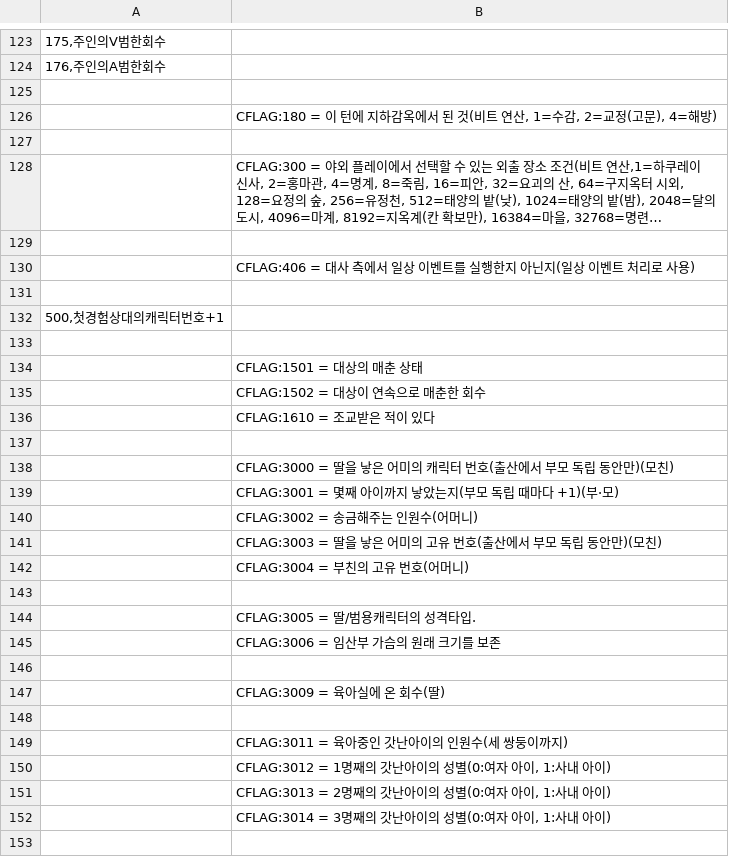
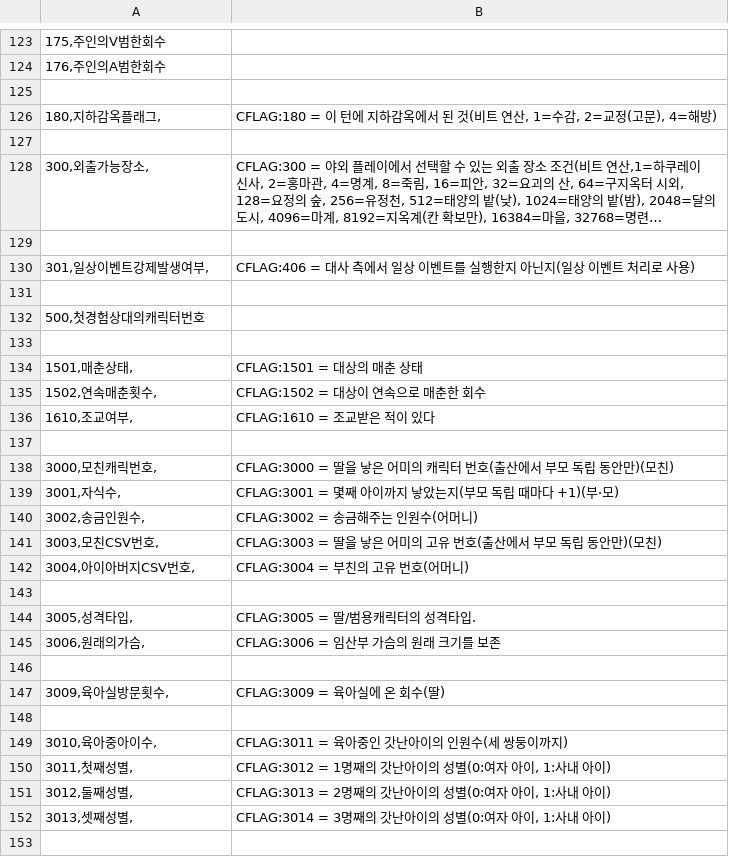
Before and after one commit to keisiki/eraYMKR_REBOOT, a CSV file: CSV/Cflag.CSV, drawn as a sheet; only a part is shown, gaps mark what is left out; long unchanged cells end in …; the diff covers the shown part only; the diff names each change by its address in the sheet, - before the commit and + after, or states it on an @@ line.

Commit message:
CFLAG 대략적인 명명완료

```diff
--- a/CSV/Cflag.CSV
+++ b/CSV/Cflag.CSV
-A126: (empty)
+A126: 180,지하감옥플래그,
-A128: (empty)
+A128: 300,외출가능장소,
-A130: (empty)
+A130: 301,일상이벤트강제발생여부,
-A132: 500,첫경험상대의캐릭터번호+1
+A132: 500,첫경험상대의캐릭터번호
-A134: (empty)
+A134: 1501,매춘상태,
-A135: (empty)
+A135: 1502,연속매춘횟수,
-A136: (empty)
+A136: 1610,조교여부,
-A138: (empty)
+A138: 3000,모친캐릭번호,
-A139: (empty)
+A139: 3001,자식수,
-A140: (empty)
+A140: 3002,송금인원수,
-A141: (empty)
+A141: 3003,모친CSV번호,
-A142: (empty)
+A142: 3004,아이아버지CSV번호,
-A144: (empty)
+A144: 3005,성격타입,
-A145: (empty)
+A145: 3006,원래의가슴,
-A147: (empty)
+A147: 3009,육아실방문횟수,
-A149: (empty)
+A149: 3010,육아중아이수,
-A150: (empty)
+A150: 3011,첫째성별,
-A151: (empty)
+A151: 3012,둘째성별,
-A152: (empty)
+A152: 3013,셋째성별,
```
Also changed, not shown: 33 edited cells elsewhere in this file.
